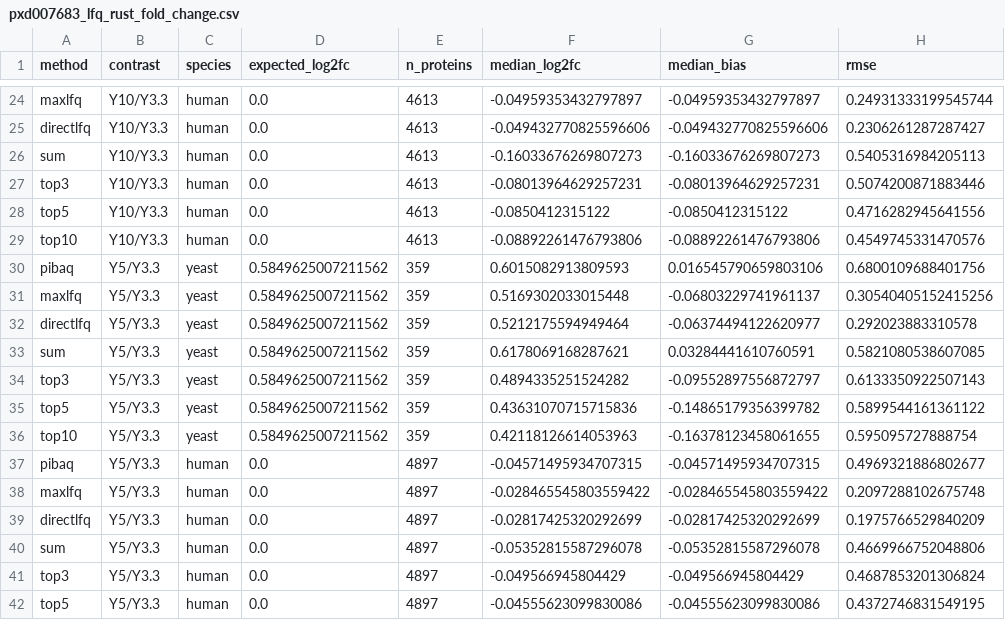
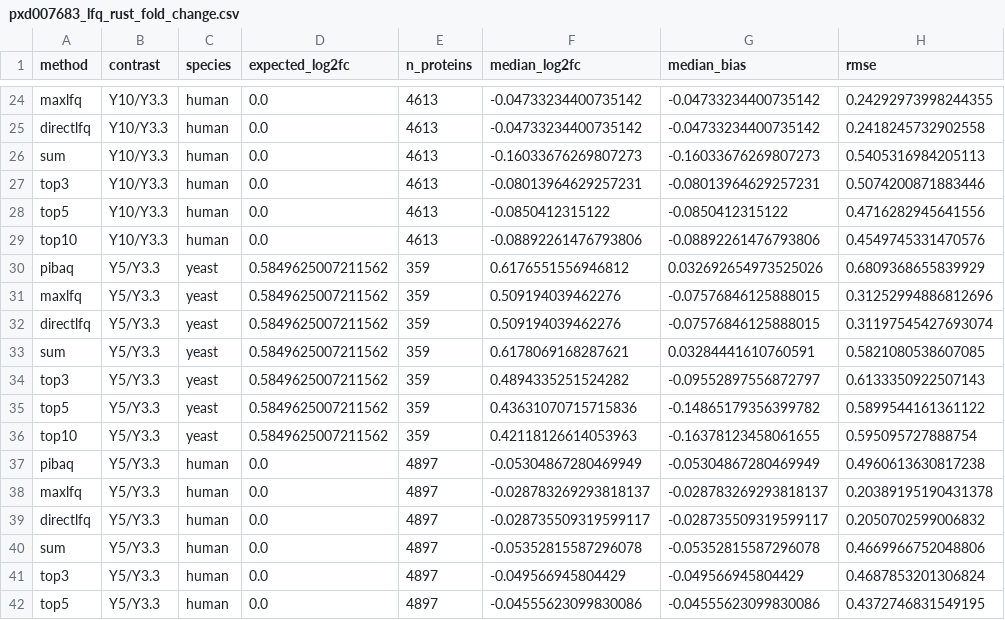
Before and after one commit to Shen-YuFei/mokume, a CSV file: benchmarks/quant-pxd007683-tmt-vs-lfq/results/pxd007683_lfq_rust_fold_change.csv, drawn as a sheet; only a part is shown, gaps mark what is left out; the diff covers the shown part only; the diff names each change by its address in the sheet, - before the commit and + after, or states it on an @@ line.

```diff
--- a/benchmarks/quant-pxd007683-tmt-vs-lfq/results/pxd007683_lfq_rust_fold_change.csv
+++ b/benchmarks/quant-pxd007683-tmt-vs-lfq/results/pxd007683_lfq_rust_fold_change.csv
-F24 (median_log2fc): -0.04959353432797897
+F24 (median_log2fc): -0.04733234400735142
-G24 (median_bias): -0.04959353432797897
+G24 (median_bias): -0.04733234400735142
-H24 (rmse): 0.24931333199545744
+H24 (rmse): 0.24292973998244355
-F25 (median_log2fc): -0.049432770825596606
+F25 (median_log2fc): -0.04733234400735142
-G25 (median_bias): -0.049432770825596606
+G25 (median_bias): -0.04733234400735142
-H25 (rmse): 0.2306261287287427
+H25 (rmse): 0.2418245732902558
-F30 (median_log2fc): 0.6015082913809593
+F30 (median_log2fc): 0.6176551556946812
-G30 (median_bias): 0.016545790659803106
+G30 (median_bias): 0.032692654973525026
-H30 (rmse): 0.6800109688401756
+H30 (rmse): 0.6809368655839929
-F31 (median_log2fc): 0.5169302033015448
+F31 (median_log2fc): 0.509194039462276
-G31 (median_bias): -0.06803229741961137
+G31 (median_bias): -0.07576846125888015
-H31 (rmse): 0.30540405152415256
+H31 (rmse): 0.31252994886812696
-F32 (median_log2fc): 0.5212175594949464
+F32 (median_log2fc): 0.509194039462276
-G32 (median_bias): -0.06374494122620977
+G32 (median_bias): -0.07576846125888015
-H32 (rmse): 0.292023883310578
+H32 (rmse): 0.31197545427693074
-F37 (median_log2fc): -0.04571495934707315
+F37 (median_log2fc): -0.05304867280469949
-G37 (median_bias): -0.04571495934707315
+G37 (median_bias): -0.05304867280469949
-H37 (rmse): 0.4969321886802677
+H37 (rmse): 0.4960613630817238
-F38 (median_log2fc): -0.028465545803559422
+F38 (median_log2fc): -0.028783269293818137
-G38 (median_bias): -0.028465545803559422
+G38 (median_bias): -0.028783269293818137
-H38 (rmse): 0.2097288102675748
+H38 (rmse): 0.20389195190431378
-F39 (median_log2fc): -0.02817425320292699
+F39 (median_log2fc): -0.028735509319599117
-G39 (median_bias): -0.02817425320292699
+G39 (median_bias): -0.028735509319599117
-H39 (rmse): 0.1975766529840209
+H39 (rmse): 0.2050702599006832
```
Also changed, not shown: 30 edited cells elsewhere in this file, benchmarks/quant-pxd007683-tmt-vs-lfq/results/pxd007683_lfq_rust_method_metrics.csv, 4 other files.
